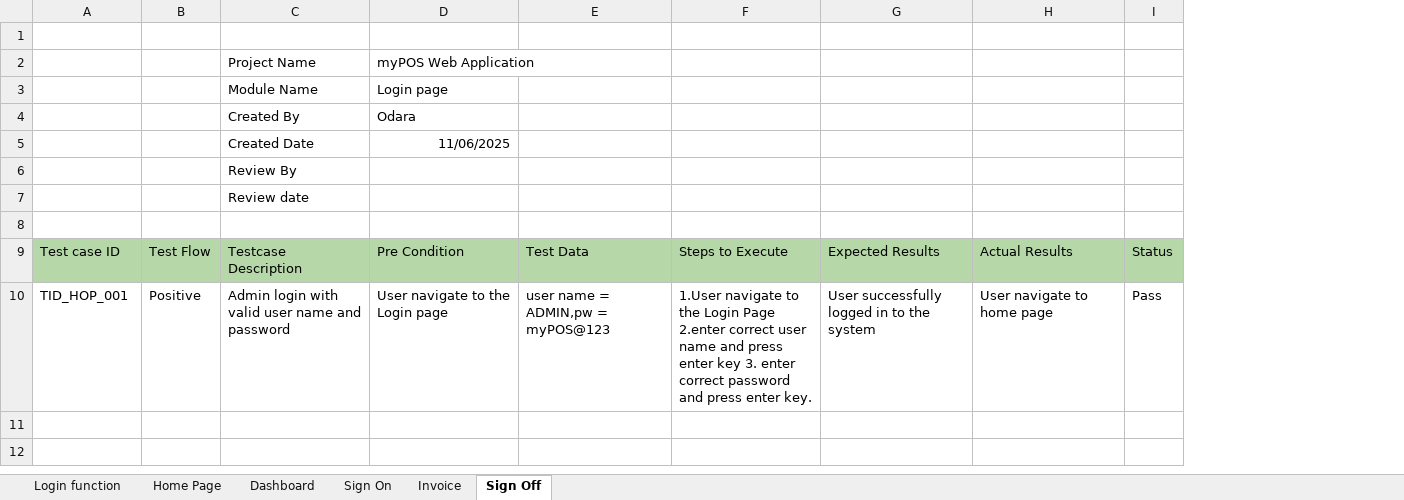
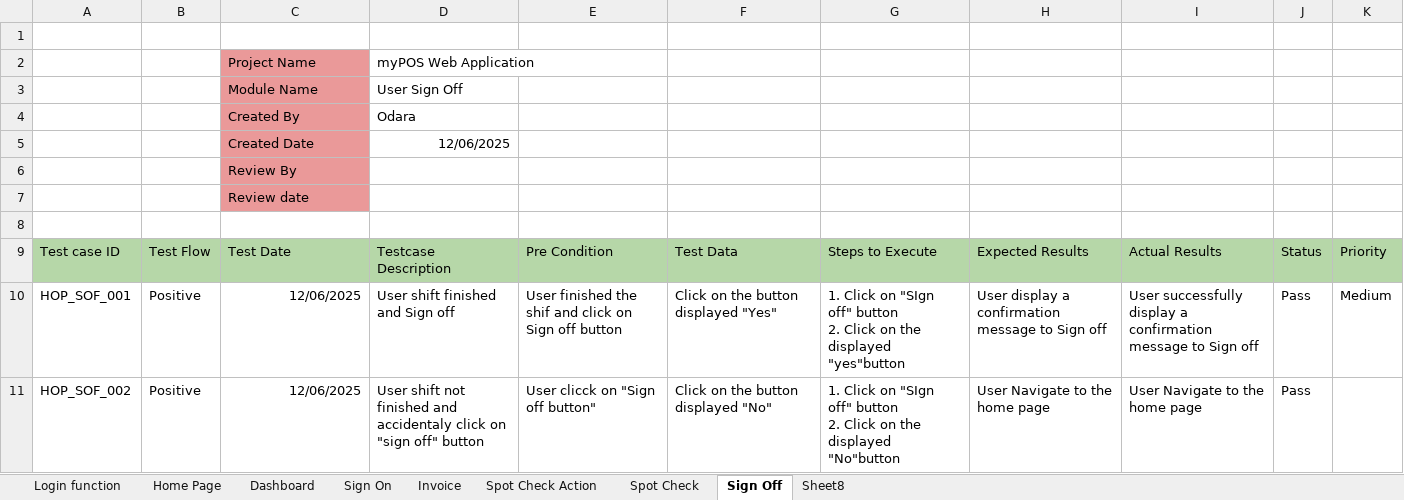
Before and after one commit to OdaraAmarakoon/myPOS-Web-Application-, an Excel workbook: myPOS Web Application-12-06-2025.xlsx, sheet Sign Off, drawn as a sheet; values as stored, in another font and other column widths than the file's, no borders; charts and pictures not drawn; removed rows and columns are numbered as before the commit, all else as after; ↵ is a line break in a cell; the diff names each change by its address in the sheet, - before the commit and + after, or states it on an @@ line.

```diff
--- a/myPOS Web Application-12-06-2025.xlsx (sheet Sign Off)
+++ b/myPOS Web Application-12-06-2025.xlsx (sheet Sign Off)
+sheet tab: Spot Check Action
+sheet tab: Spot Check
+sheet tab: Sheet8
+column E, row 9: Pre Condition
+column K, row 9: Priority
-C2:C7 fill: none
+C2:C7 fill: #EA9999
-D3: Login page
+D3: User Sign Off
-D5: 11/06/2025
+D5: 12/06/2025
-C9: Testcase Description
+C9: Test Date
-D9: Pre Condition
+D9: Testcase Description
-row 10: TID_HOP_001 | Positive | Admin login with valid user name and password | User navigate to the Login page | user name = ADMIN,pw = myPOS@123 | 1.User navigate to the Login Page 2.enter correct user name and press enter key 3. enter correct password and press enter key. | User successfully logged in to the system | User navigate to home page | Pass
+row 10: HOP_SOF_001 | Positive | 12/06/2025 | User shift finished and Sign off | User finished the shif and click on Sign off button | Click on the button displayed "Yes" | 1. Click on "SIgn off" button ↵ 2. Click on the displayed "yes"button | User display a confirmation message to Sign off | User successfully display a confirmation message to Sign off | Pass | Medium
+row 11: HOP_SOF_002 | Positive | 12/06/2025 | User shift not finished and accidentaly click on "sign off" button | User clicck on "Sign off button" | Click on the button displayed "No" | 1. Click on "SIgn off" button ↵ 2. Click on the displayed "No"button | User Navigate to the home page | User Navigate to the home page | Pass
```
Also changed, not shown: sheet Invoice, sheet Sign On, charts or pictures.
